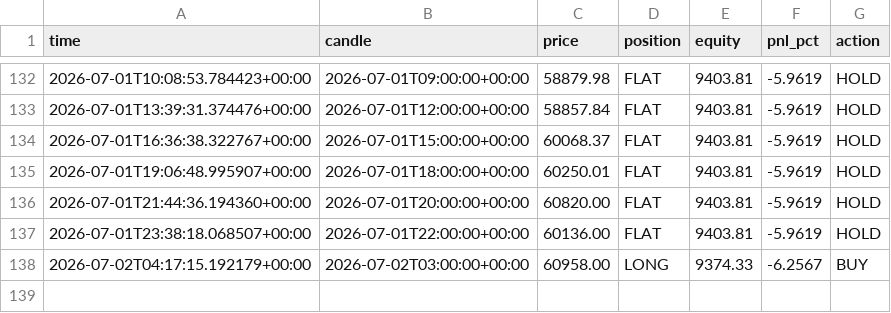
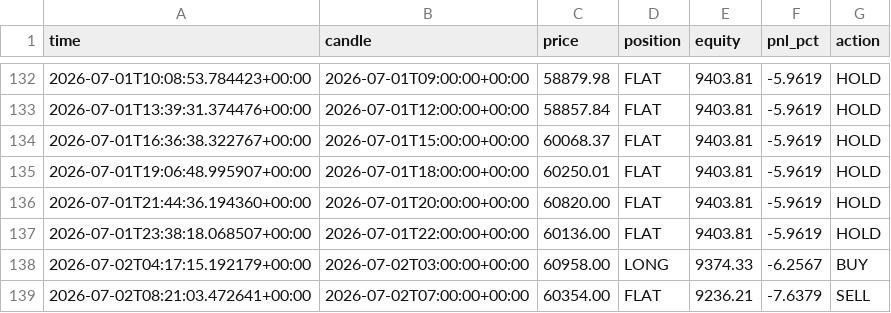
Before and after one commit to andresapontelegal-source/finanzas, a CSV file: state/live_equity.csv, drawn as a sheet; only a part is shown, gaps mark what is left out; the diff names each change by its address in the sheet, - before the commit and + after, or states it on an @@ line.

```diff
--- a/state/live_equity.csv
+++ b/state/live_equity.csv
+row 139: 2026-07-02T08:21:03.472641+00:00 | 2026-07-02T07:00:00+00:00 | 60354.00 | FLAT | 9236.21 | -7.6379 | SELL
```
Also changed, not shown: state/live_journal.csv, 1 other file.
